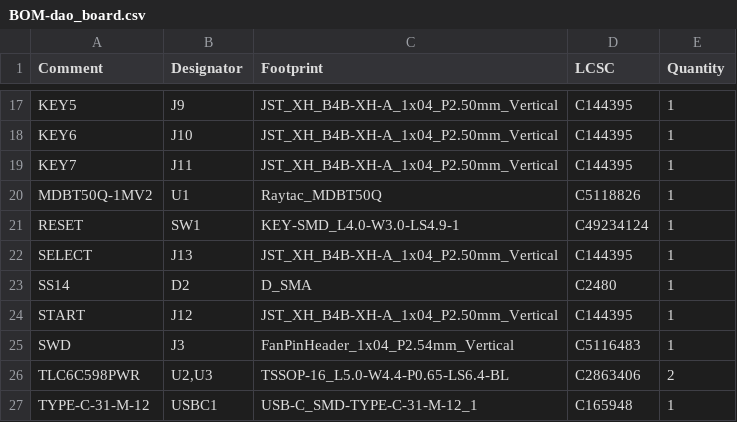
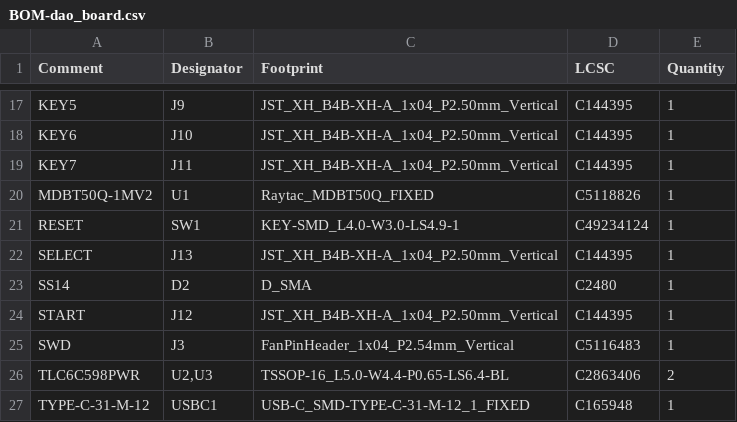
Before and after one commit to Decuplequart/dao_iidx_board, a CSV file: jlcpcb/production_files/BOM-dao_board.csv, drawn as a sheet; only a part is shown, gaps mark what is left out.

```diff
--- a/jlcpcb/production_files/BOM-dao_board.csv
+++ b/jlcpcb/production_files/BOM-dao_board.csv
@@ -19,3 +19,3 @@ KEY6,J10,JST_XH_B4B-XH-A_1x04_P2.50mm_Vertical,C144395,1
 KEY7,J11,JST_XH_B4B-XH-A_1x04_P2.50mm_Vertical,C144395,1
-MDBT50Q-1MV2,U1,Raytac_MDBT50Q,C5118826,1
+MDBT50Q-1MV2,U1,Raytac_MDBT50Q_FIXED,C5118826,1
 RESET,SW1,KEY-SMD_L4.0-W3.0-LS4.9-1,C49234124,1
@@ -26,2 +26,2 @@ SWD,J3,FanPinHeader_1x04_P2.54mm_Vertical,C5116483,1
 TLC6C598PWR,"U2,U3",TSSOP-16_L5.0-W4.4-P0.65-LS6.4-BL,C2863406,2
-TYPE-C-31-M-12,USBC1,USB-C_SMD-TYPE-C-31-M-12_1,C165948,1
+TYPE-C-31-M-12,USBC1,USB-C_SMD-TYPE-C-31-M-12_1_FIXED,C165948,1
```
Also changed, not shown: jlcpcb/production_files/CPL-dao_board.csv, 17 other files.
